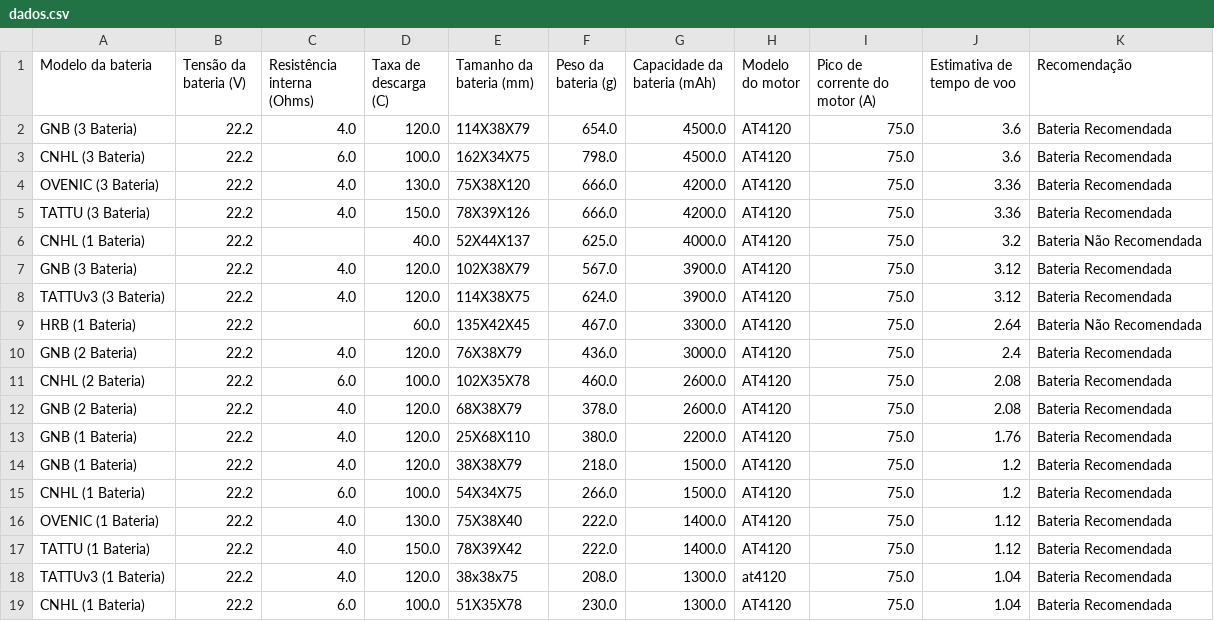
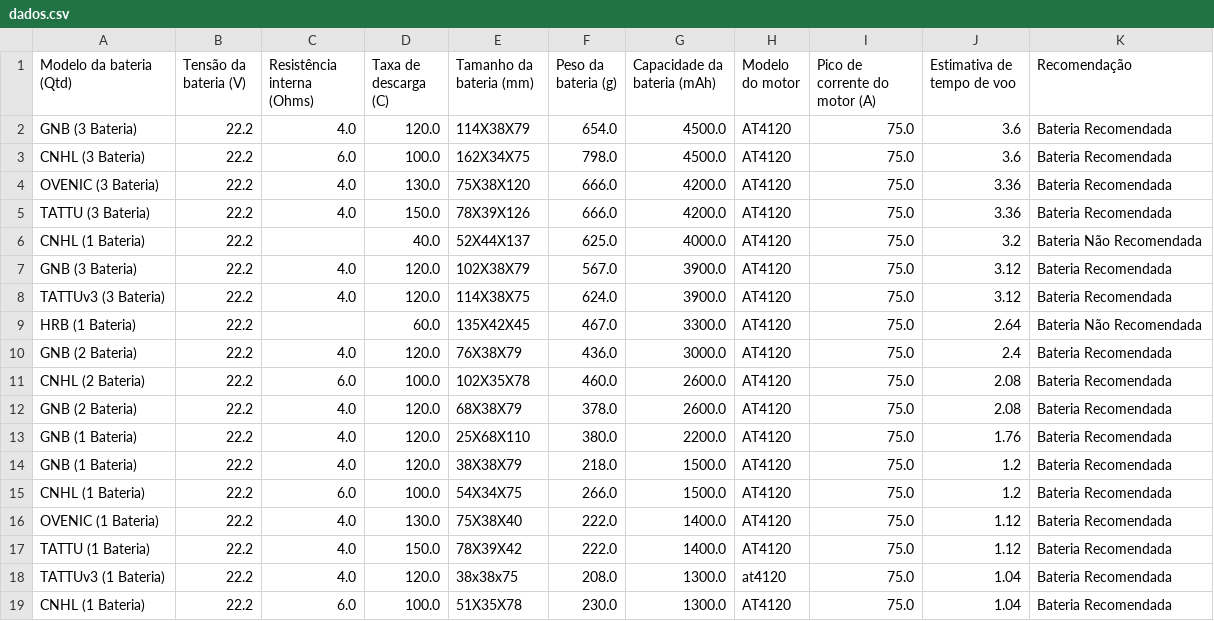
Before and after one commit to Thxssio/AutonomiaDeBateria, a CSV file: dados.csv, drawn as a sheet.

Commit message:
Update dados.csv

```diff
--- a/dados.csv
+++ b/dados.csv
@@ -1,2 +1,2 @@
-Modelo da bateria,Tensão da bateria (V),Resistência interna (Ohms),Taxa de descarga (C),Tamanho da bateria (mm),Peso da bateria (g),Capacidade da bateria (mAh),Modelo do motor,Pico de corrente do motor (A),Estimativa de tempo de voo,Recomendação
+Modelo da bateria (Qtd),Tensão da bateria (V),Resistência interna (Ohms),Taxa de descarga (C),Tamanho da bateria (mm),Peso da bateria (g),Capacidade da bateria (mAh),Modelo do motor,Pico de corrente do motor (A),Estimativa de tempo de voo,Recomendação
 GNB (3 Bateria),22.2,4.0,120.0,114X38X79,654.0,4500.0,AT4120,75.0,3.6,Bateria Recomendada
```
